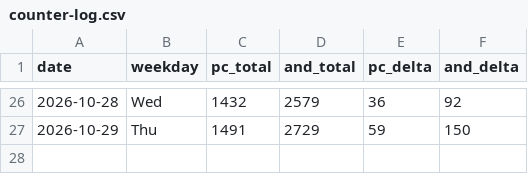
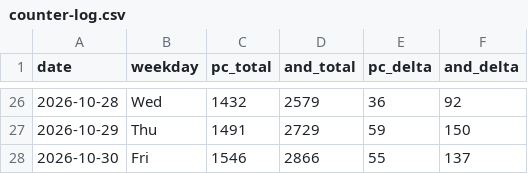
Before and after one commit to allday-lib/wm-dist, a CSV file: stats/counter-log.csv, drawn as a sheet; only a part is shown, gaps mark what is left out; the diff names each change by its address in the sheet, - before the commit and + after, or states it on an @@ line.

```diff
--- a/stats/counter-log.csv
+++ b/stats/counter-log.csv
+row 28: 2026-10-30 | Fri | 1546 | 2866 | 55 | 137
```
